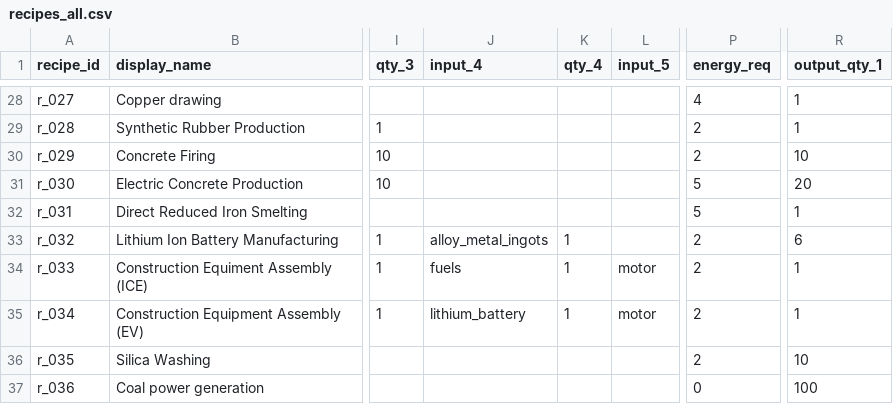
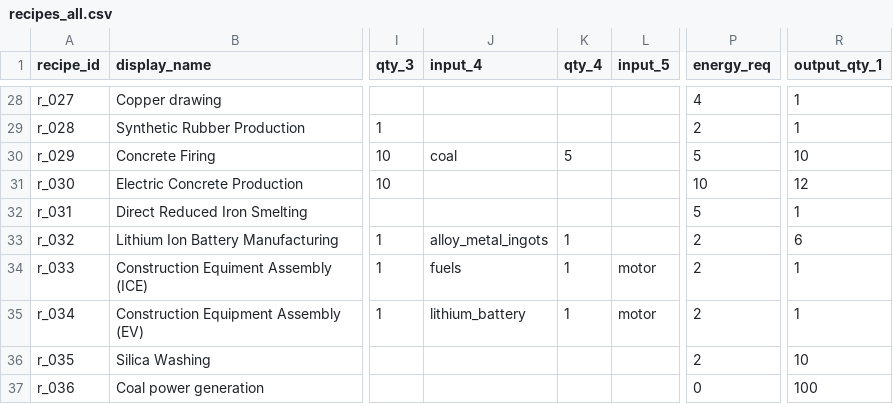
Before and after one commit to LongPigBlankets/price-of-everything, a CSV file: price-of-everything-0.1/data/recipes_all.csv, drawn as a sheet; only a part is shown, gaps mark what is left out; the diff names each change by its address in the sheet, - before the commit and + after, or states it on an @@ line.

Commit message:
balance(concrete): fuel kiln burns 5 coal at 5 power (out 10); EAF no coal, 10 power, out 12 (was 20)

```diff
--- a/price-of-everything-0.1/data/recipes_all.csv
+++ b/price-of-everything-0.1/data/recipes_all.csv
-J30 (input_4): (empty)
+J30 (input_4): coal
-K30 (qty_4): (empty)
+K30 (qty_4): 5
-P30 (energy_req): 2
+P30 (energy_req): 5
-P31 (energy_req): 5
+P31 (energy_req): 10
-R31 (output_qty_1): 20
+R31 (output_qty_1): 12
```
